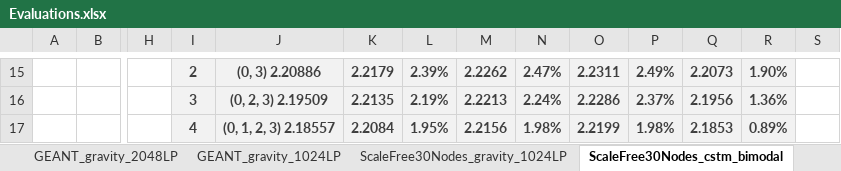
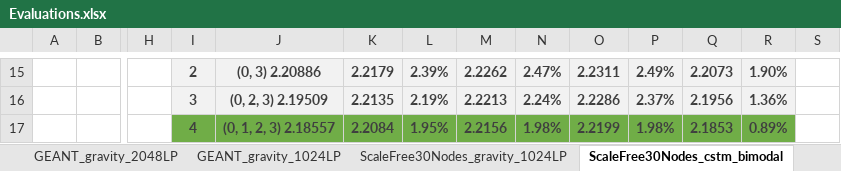
Before and after one commit to idoyehe/hybrid_routing_KNERUL, an Excel workbook: Smart_Nodes_Routing/Evaluations.xlsx, sheet ScaleFree30Nodes_cstm_bimodal, drawn as a sheet; only a part is shown, gaps mark what is left out; values as stored, in another font and other column widths than the file's, no borders; charts and pictures not drawn; the diff names each change by its address in the sheet, - before the commit and + after, or states it on an @@ line.

Commit message:
Evaluations.xlsx

```diff
--- a/Smart_Nodes_Routing/Evaluations.xlsx (sheet ScaleFree30Nodes_cstm_bimodal)
+++ b/Smart_Nodes_Routing/Evaluations.xlsx (sheet ScaleFree30Nodes_cstm_bimodal)
-I17:R17 fill: #F2F2F2
+I17:R17 fill: #70AD47
```
Also changed, not shown: sheet GEANT_gravity_2048LP.
